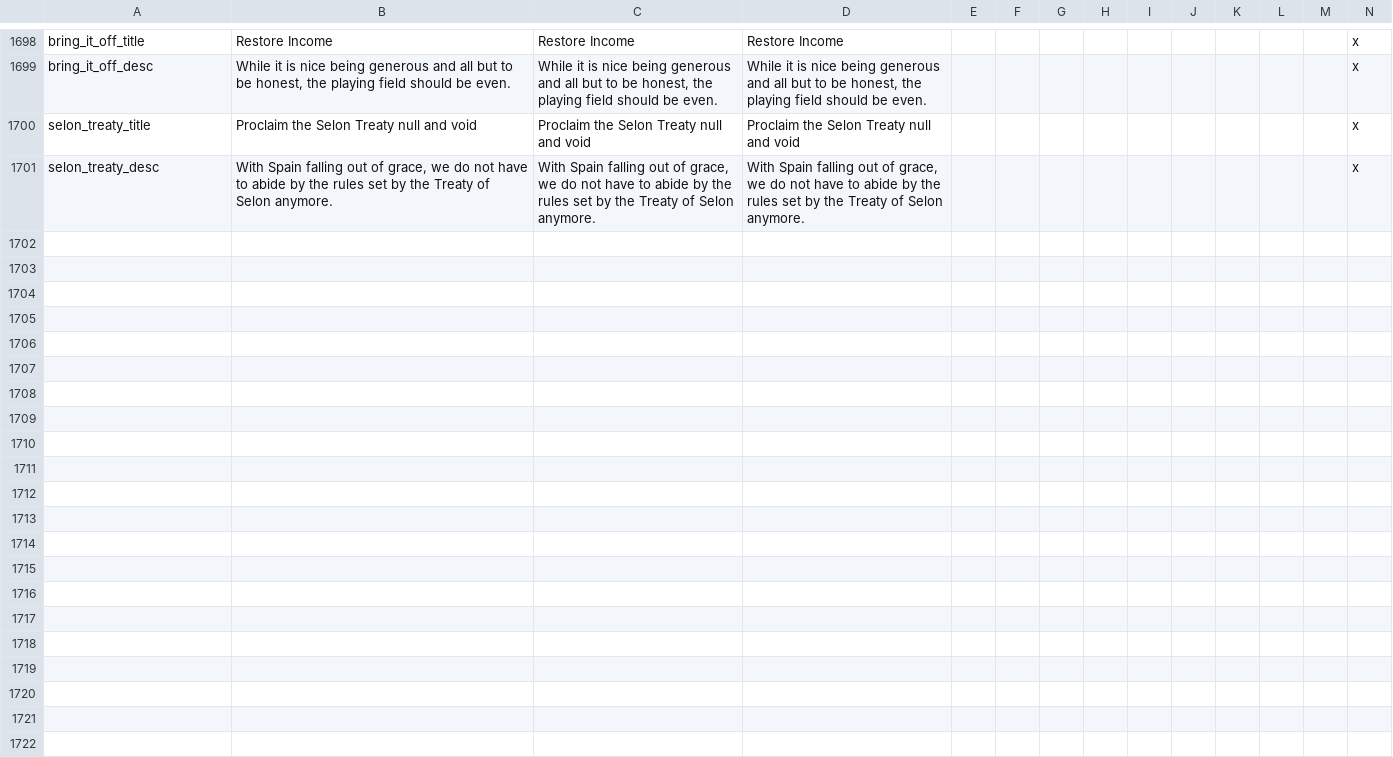
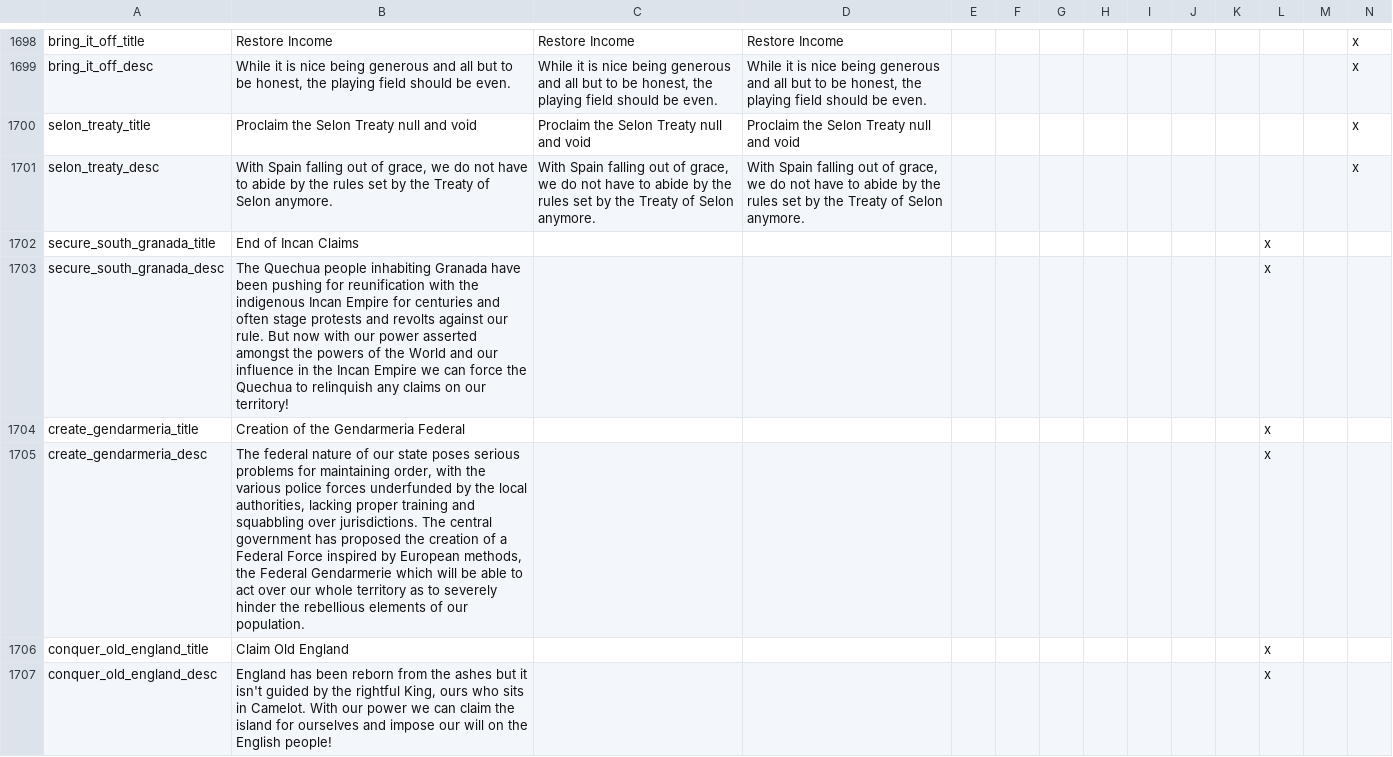
Before and after one commit to Pergame35/Divergences, a CSV file: Divergences of Darkness/Divergences of Darkness/localisation/0_decisions.csv, drawn as a sheet; only a part is shown, gaps mark what is left out; rows hold the shown columns only; the diff covers the shown part only; the diff names each change by its address in the sheet, - before the commit and + after, or states it on an @@ line.

Commit message:
"Colombian update"
- Colombian modifier for war of independence buffed.
- Deicision to repel Incan claims on Granada if they are sphered by
CLM/GRA
- Gendermaria Federal akin to Guardia Civil
- Decision to build a Transcontinental Railroad from Nova Lisboa to
Porto Novo.
- Cuba will join CLM if it exists and are the same government
- Events for the lore following the dictatorship after the Congress of
Andagoya. Proclaiming the Empire requries you to only be a secondary
power rather than a GP.
- Decision for Beornia to claim the Amerigan cone
- Beornia can now claim England if it exists at the cost of high infamy.

- Beornian volunteers during the English Glorious Revolution
- Germany will now form even if it hasn't all its cores after 1900 if
there is a German GP and their natural rivals are weakened. Various
fixes to German decisions and events.
- Romania can claim Cherson
- Hungary can claim Croatia and later get Croatian accepted. Croatia can
also get Slovenian accepted if they manage to get Slovenia.
- Slovenia can repel German cores on its territory.

```diff
--- a/Divergences of Darkness/Divergences of Darkness/localisation/0_decisions.csv
+++ b/Divergences of Darkness/Divergences of Darkness/localisation/0_decisions.csv
+row 1702: secure_south_granada_title | End of Incan Claims |  |  |  |  |  |  |  |  |  | x
+row 1703: secure_south_granada_desc | The Quechua people inhabiting Granada have been pushing for reunification with the indigenous Incan Empire for centuries and often stage protests and revolts against our rule. But now with our power asserted amongst the powers of the World and our influence in the Incan Empire we can force the Quechua to relinquish any claims on our territory! |  |  |  |  |  |  |  |  |  | x
+row 1704: create_gendarmeria_title | Creation of the Gendarmeria Federal |  |  |  |  |  |  |  |  |  | x
+row 1705: create_gendarmeria_desc | The federal nature of our state poses serious problems for maintaining order, with the various police forces underfunded by the local authorities, lacking proper training and squabbling over jurisdictions. The central government has proposed the creation of a Federal Force inspired by European methods, the Federal Gendarmerie which will be able to act over our whole territory as to severely hinder the rebellious elements of our population. |  |  |  |  |  |  |  |  |  | x
+row 1706: conquer_old_england_title | Claim Old England |  |  |  |  |  |  |  |  |  | x
+row 1707: conquer_old_england_desc | England has been reborn from the ashes but it isn't guided by the rightful King, ours who sits in Camelot. With our power we can claim the island for ourselves and impose our will on the English people! |  |  |  |  |  |  |  |  |  | x
```
Also changed, not shown: 16 added rows elsewhere in this file, Divergences of Darkness/Divergences of Darkness/localisation/0_countries.csv, Divergences of Darkness/Divergences of Darkness/localisation/0_news.csv, 30 other files.
